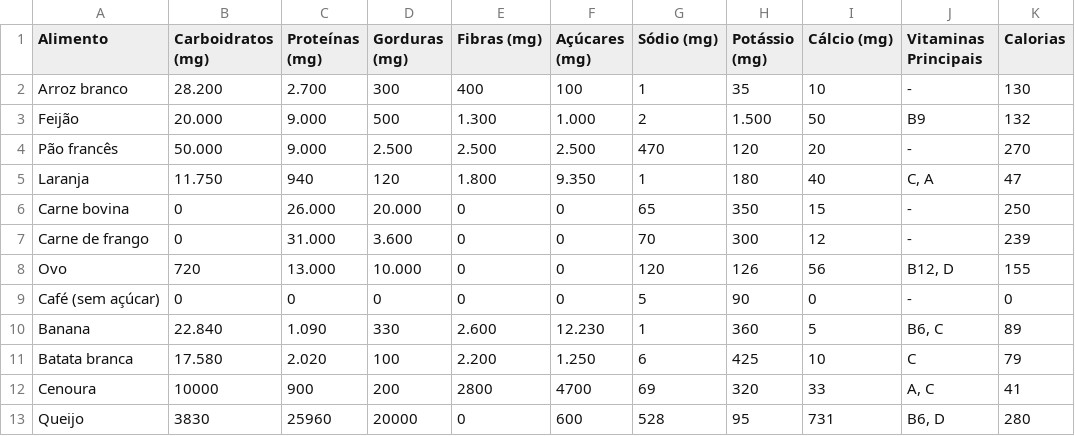
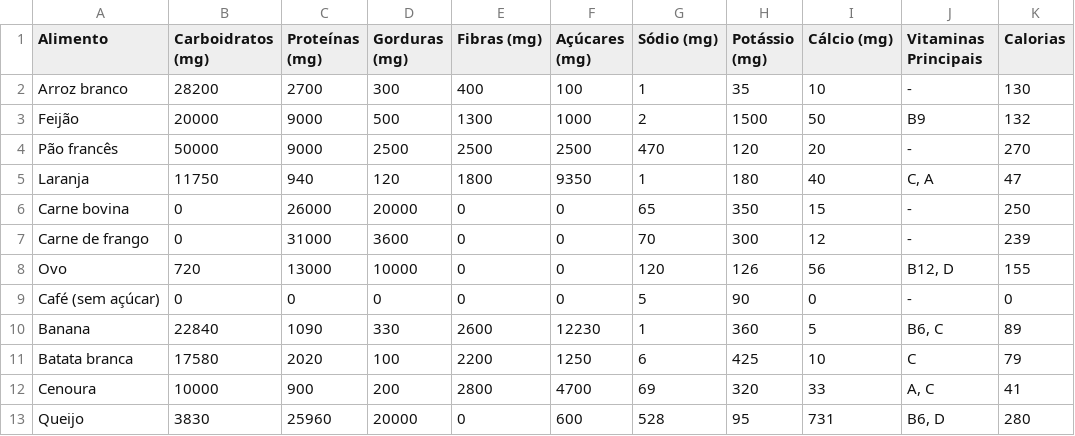
Before and after one commit to cauafsantosdev/SiteNutricao, a CSV file: alimentos trabalho SI - Página1.csv, drawn as a sheet.

Commit message:
adição dos novos alimentos

```diff
--- a/alimentos trabalho SI - Página1.csv
+++ b/alimentos trabalho SI - Página1.csv
@@ -1,12 +1,12 @@
 Alimento,Carboidratos (mg),Proteínas (mg),Gorduras (mg),Fibras (mg),Açúcares (mg),Sódio (mg),Potássio (mg),Cálcio (mg),Vitaminas Principais, Calorias
-Arroz branco,28.200,2.700,300,400,100,1,35,10,-, 130
-Feijão,20.000,9.000,500,1.300,1.000,2,1.500,50,B9, 132
-Pão francês,50.000,9.000,2.500,2.500,2.500,470,120,20,-, 270
-Laranja,11.750,940,120,1.800,9.350,1,180,40,"C, A", 47
-Carne bovina,0,26.000,20.000,0,0,65,350,15,-, 250
-Carne de frango,0,31.000,3.600,0,0,70,300,12,-, 239
-Ovo,720,13.000,10.000,0,0,120,126,56,"B12, D", 155
+Arroz branco,28200,2700,300,400,100,1,35,10,-, 130
+Feijão,20000,9000,500,1300,1000,2,1500,50,B9, 132
+Pão francês,50000,9000,2500,2500,2500,470,120,20,-, 270
+Laranja,11750,940,120,1800,9350,1,180,40,"C, A", 47
+Carne bovina,0,26000,20000,0,0,65,350,15,-, 250
+Carne de frango,0,31000,3600,0,0,70,300,12,-, 239
+Ovo,720,13000,10000,0,0,120,126,56,"B12, D", 155
 Café (sem açúcar),0,0,0,0,0,5,90,0,-, 0
-Banana,22.840,1.090,330,2.600,12.230,1,360,5,"B6, C", 89
-Batata branca,17.580,2.020,100,2.200,1.250,6,425,10,C, 79
+Banana,22840,1090,330,2600,12230,1,360,5,"B6, C", 89
+Batata branca,17580,2020,100,2200,1250,6,425,10,C, 79
 Cenoura,10000,900,200,2800,4700,69,320,33,"A, C",41
```
Also changed, not shown: 4 other files.
